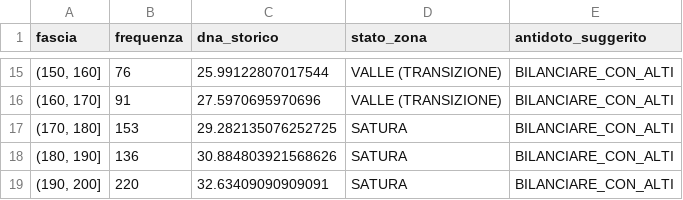
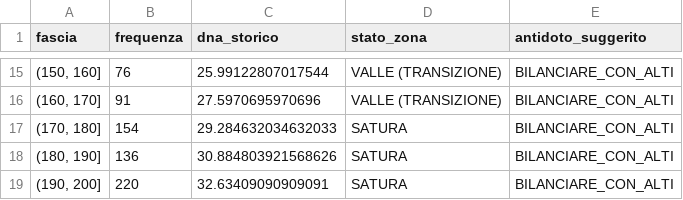
Before and after one commit to robertopiarulli-wq/superenalotto137, a CSV file: mappa_valli_pressione.csv, drawn as a sheet; only a part is shown, gaps mark what is left out.

```diff
--- a/mappa_valli_pressione.csv
+++ b/mappa_valli_pressione.csv
@@ -16,3 +16,3 @@ fascia,frequenza,dna_storico,stato_zona,antidoto_suggerito
 "(160, 170]",91,27.5970695970696,VALLE (TRANSIZIONE),BILANCIARE_CON_ALTI
-"(170, 180]",153,29.282135076252725,SATURA,BILANCIARE_CON_ALTI
+"(170, 180]",154,29.284632034632033,SATURA,BILANCIARE_CON_ALTI
 "(180, 190]",136,30.884803921568626,SATURA,BILANCIARE_CON_ALTI
```
Also changed, not shown: 1 other file.
